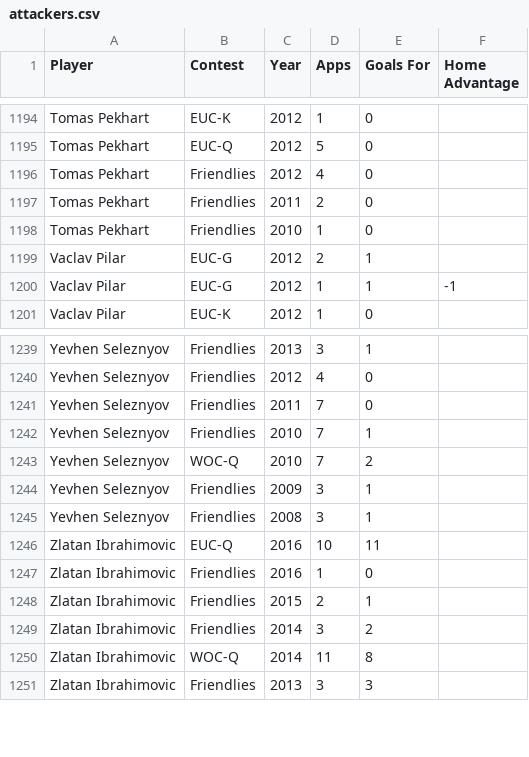
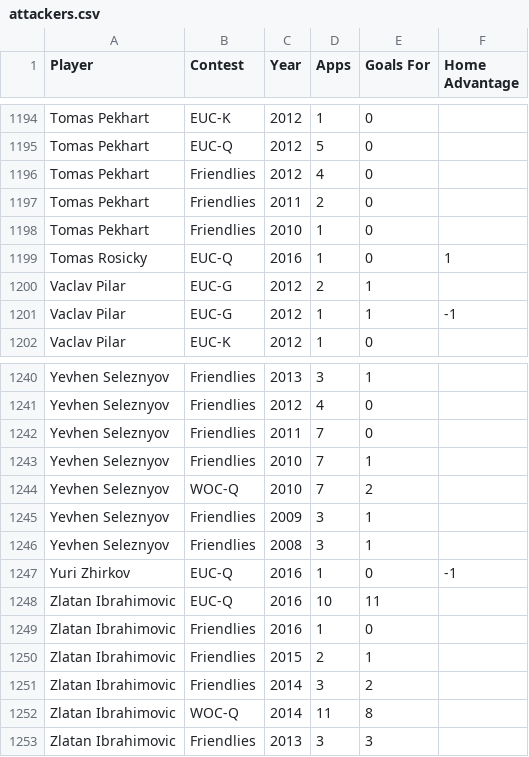
Before and after one commit to thezane/soccer-predictions, a CSV file: data/attackers.csv, drawn as a sheet; only a part is shown, gaps mark what is left out.

```diff
--- a/data/attackers.csv
+++ b/data/attackers.csv
@@ -1198,2 +1198,3 @@
 "Tomas Pekhart","Friendlies",2010,1,0,
+"Tomas Rosicky","EUC-Q",2016,1,0,1
 "Vaclav Pilar","EUC-G",2012,2,1,
@@ -1245,2 +1246,3 @@
 "Yevhen Seleznyov","Friendlies",2008,3,1,
+"Yuri Zhirkov","EUC-Q",2016,1,0,-1
 "Zlatan Ibrahimovic","EUC-Q",2016,10,11,
```
Also changed, not shown: data/defenders.csv, data/goalkeepers.csv, 1 other file.
